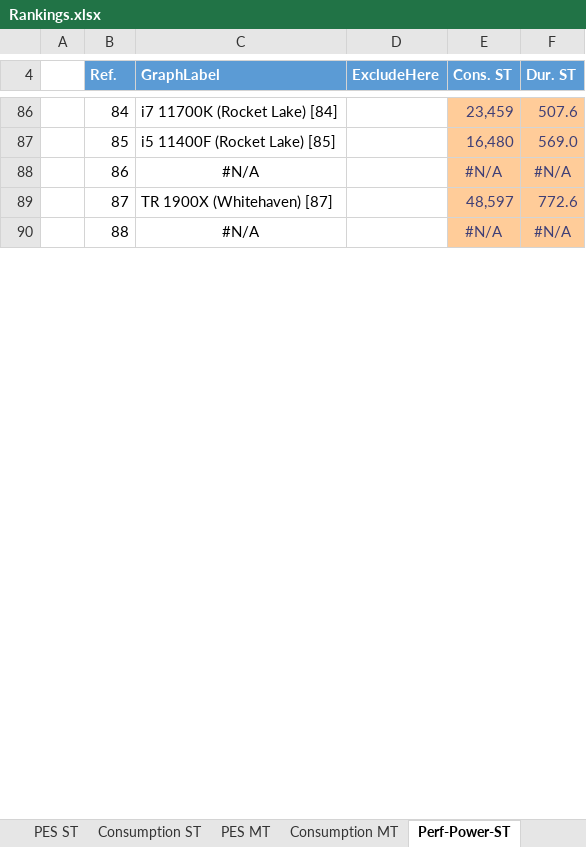
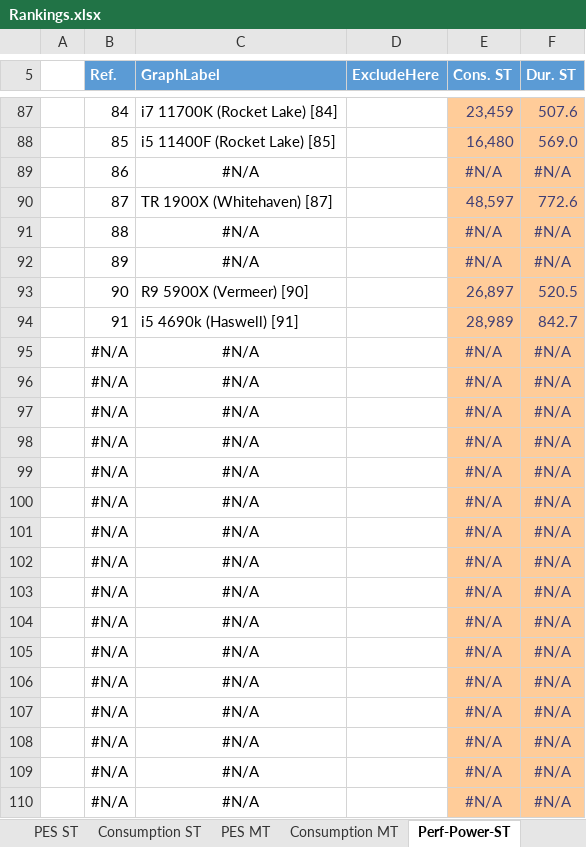
Before and after one commit to BrsVgl/PerformanceEfficiencySuite, an Excel workbook: Ranking/Rankings.xlsx, sheet Perf-Power-ST, drawn as a sheet; only a part is shown, gaps mark what is left out; values as stored, in another font and other column widths than the file's, no borders; charts and pictures and table styles not drawn; the diff covers the shown part only; the diff names each change by its address in the sheet, - before the commit and + after, or states it on an @@ line.

```diff
--- a/Ranking/Rankings.xlsx (sheet Perf-Power-ST)
+++ b/Ranking/Rankings.xlsx (sheet Perf-Power-ST)
+row 92:  | 89 | #N/A |  | #N/A | #N/A
+row 93:  | 90 | R9 5900X (Vermeer) [90] |  | 26,897 | 520.5
+row 94:  | 91 | i5 4690k (Haswell) [91] |  | 28,989 | 842.7
+row 95:  | #N/A | #N/A |  | #N/A | #N/A
+row 96:  | #N/A | #N/A |  | #N/A | #N/A
+row 97:  | #N/A | #N/A |  | #N/A | #N/A
+row 98:  | #N/A | #N/A |  | #N/A | #N/A
+row 99:  | #N/A | #N/A |  | #N/A | #N/A
+row 100:  | #N/A | #N/A |  | #N/A | #N/A
+row 101:  | #N/A | #N/A |  | #N/A | #N/A
+row 102:  | #N/A | #N/A |  | #N/A | #N/A
+row 103:  | #N/A | #N/A |  | #N/A | #N/A
+row 104:  | #N/A | #N/A |  | #N/A | #N/A
+row 105:  | #N/A | #N/A |  | #N/A | #N/A
+row 106:  | #N/A | #N/A |  | #N/A | #N/A
+row 107:  | #N/A | #N/A |  | #N/A | #N/A
+row 108:  | #N/A | #N/A |  | #N/A | #N/A
+row 109:  | #N/A | #N/A |  | #N/A | #N/A
+row 110:  | #N/A | #N/A |  | #N/A | #N/A
```
Also changed, not shown: 89 added rows and 1 removed row elsewhere in this sheet, sheet Perf-Power-MT, sheet ResultsEntry, sheet Consumption MT, sheet Consumption ST, sheet PES ST, sheet PES MT, charts or pictures, 6 other files.
